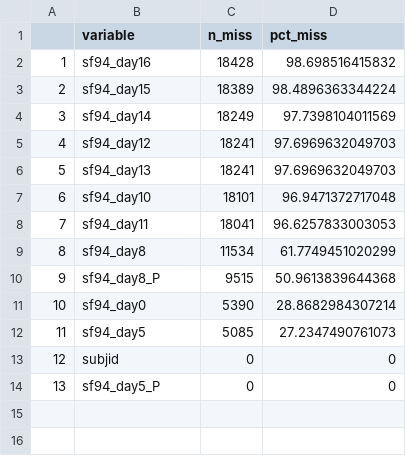
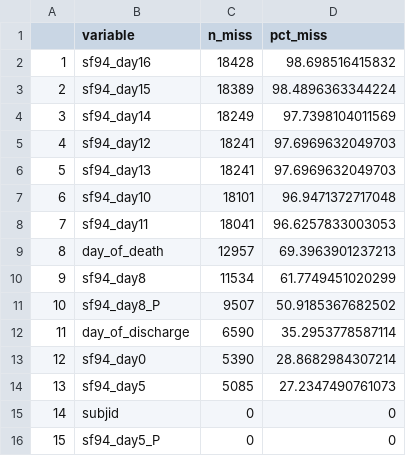
Before and after one commit to baillielab/SF94, a CSV file: Outputs/miss_day5.csv, drawn as a sheet; addresses are those after the commit; the diff names each change by its address in the sheet, - before the commit and + after, or states it on an @@ line.

```diff
--- a/Outputs/miss_day5.csv
+++ b/Outputs/miss_day5.csv
+row 9: 8 | day_of_death | 12957 | 69.3963901237213
@@ column A renumbered from row 10 down @@
-C11 (n_miss): 9515
+C11 (n_miss): 9507
-D11 (pct_miss): 50.9613839644368
+D11 (pct_miss): 50.9185367682502
+row 12: 11 | day_of_discharge | 6590 | 35.2953778587114
```
Also changed, not shown: Outputs/miss_day8.csv, Outputs/miss_dd.csv, 5 other files.
